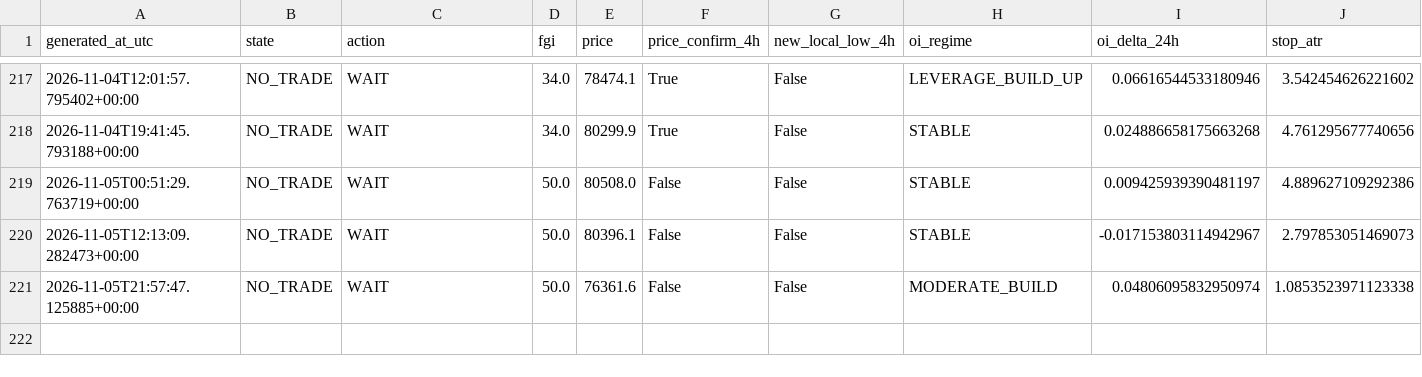
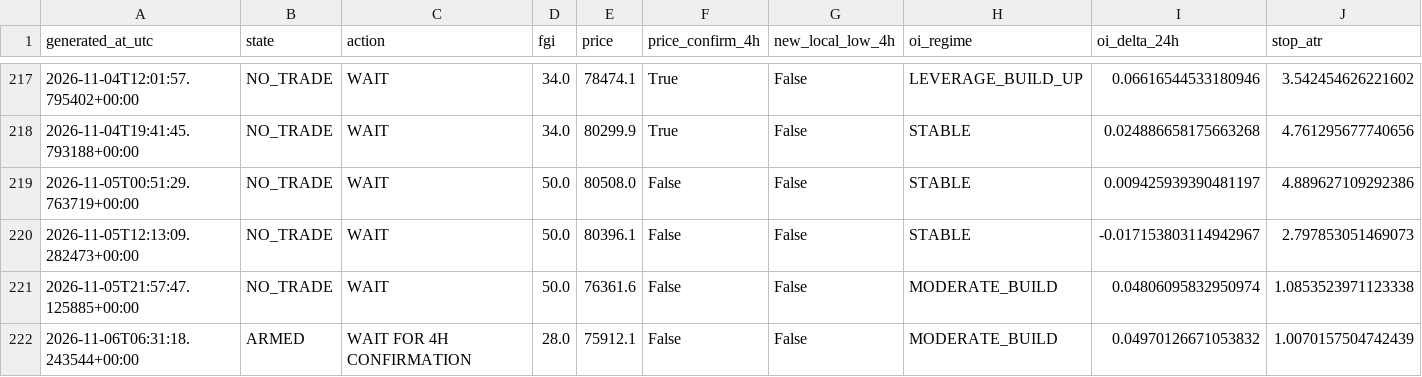
Before and after one commit to YaDragon44/moex-crash-radar, a CSV file: evidence/btc_entry_radar_production_journal.csv, drawn as a sheet; only a part is shown, gaps mark what is left out; rows hold the shown columns only; the diff names each change by its address in the sheet, - before the commit and + after, or states it on an @@ line.

```diff
--- a/evidence/btc_entry_radar_production_journal.csv
+++ b/evidence/btc_entry_radar_production_journal.csv
+row 222: 2026-11-06T06:31:18.243544+00:00 | ARMED | WAIT FOR 4H CONFIRMATION | 28.0 | 75912.1 | False | False | MODERATE_BUILD | 0.04970126671053832 | 1.0070157504742439
```
Also changed, not shown: 3 other files.
